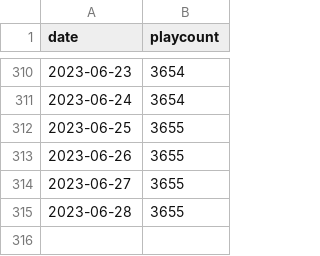
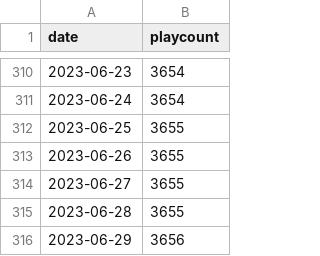
Before and after one commit to asashakira/maimai-playcount, a CSV file: playcount.csv, drawn as a sheet; only a part is shown, gaps mark what is left out.

```diff
--- a/playcount.csv
+++ b/playcount.csv
@@ -315 +315,2 @@ date,playcount
 2023-06-28,3655
+2023-06-29,3656
```
